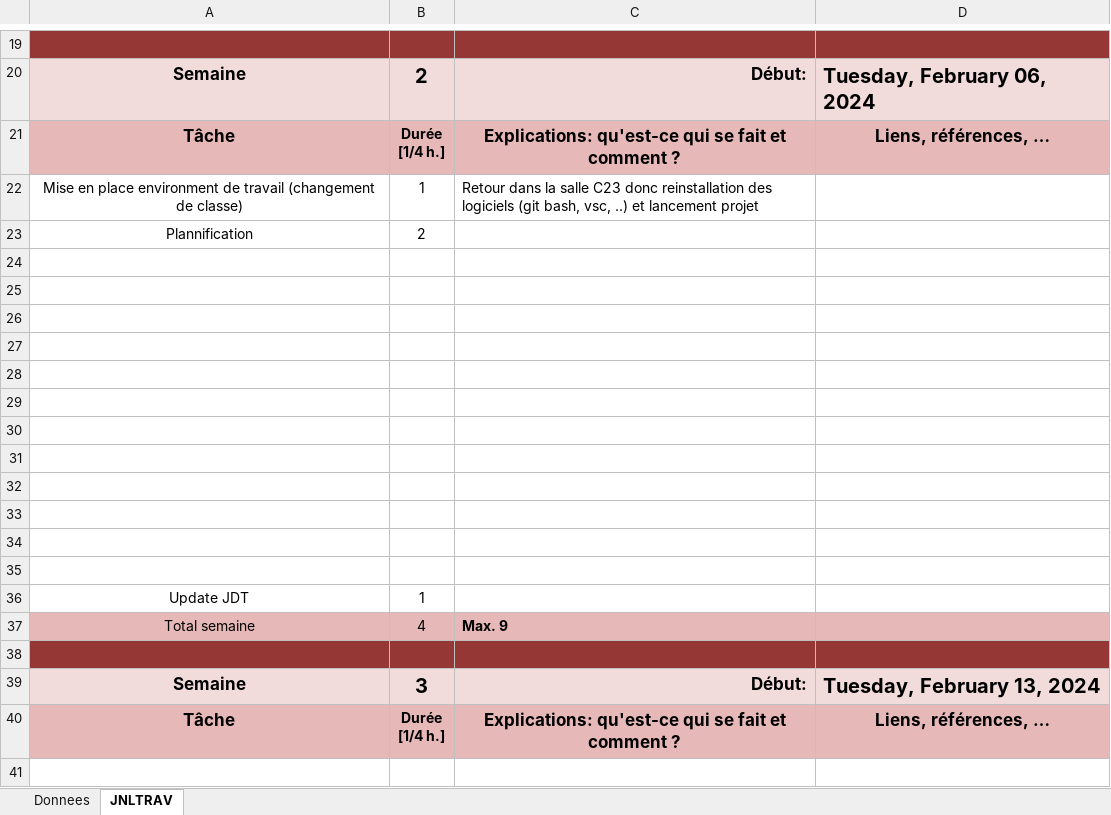
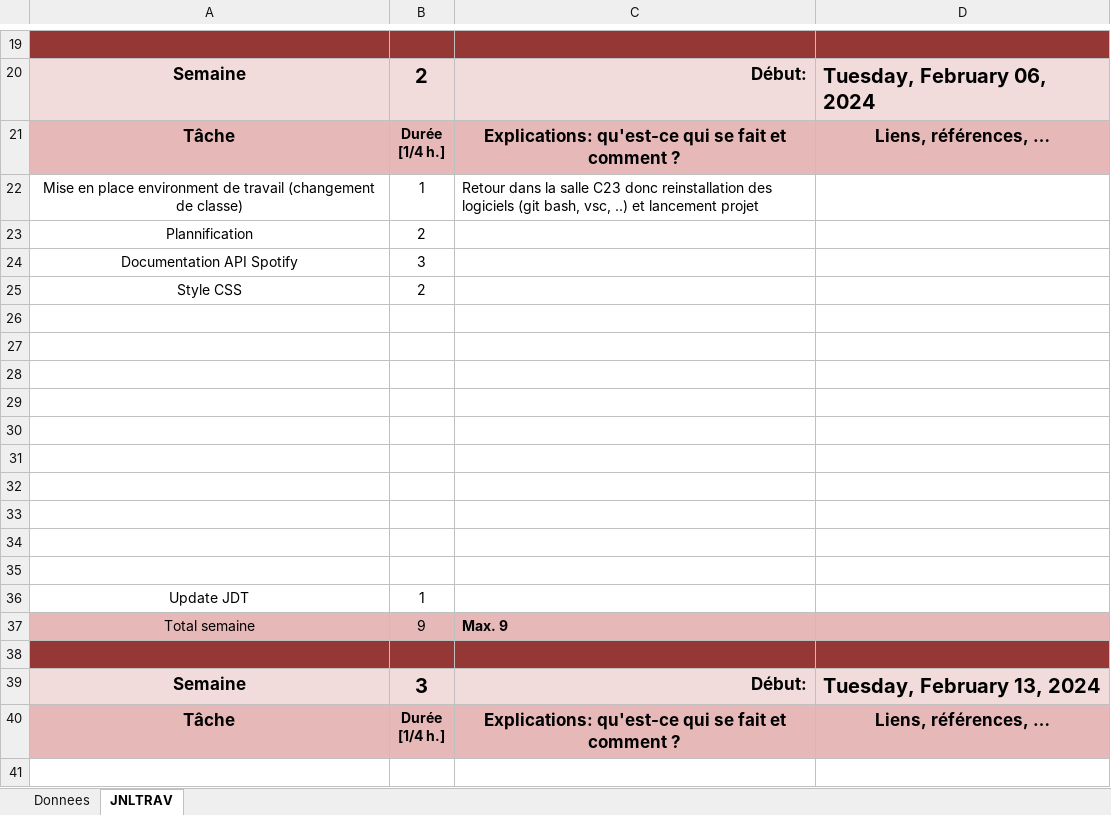
Before and after one commit to cyrilnapo/SpotifyCovers, an Excel workbook: docs/JDT-P_Prod-ReactSpotifyAPI-NapoleoneCyril.xlsm, sheet JNLTRAV, drawn as a sheet; only a part is shown, gaps mark what is left out; values as stored, in another font and other column widths than the file's, no borders; charts and pictures not drawn; the diff names each change by its address in the sheet, - before the commit and + after, or states it on an @@ line.

```diff
--- a/docs/JDT-P_Prod-ReactSpotifyAPI-NapoleoneCyril.xlsm (sheet JNLTRAV)
+++ b/docs/JDT-P_Prod-ReactSpotifyAPI-NapoleoneCyril.xlsm (sheet JNLTRAV)
-row 24: (empty)
+row 24: Documentation API Spotify | 3
-row 25: (empty)
+row 25: Style CSS | 2
-B37: 4
+B37: 9
```
Also changed, not shown: sheet Donnees, charts or pictures, 6 other files.
